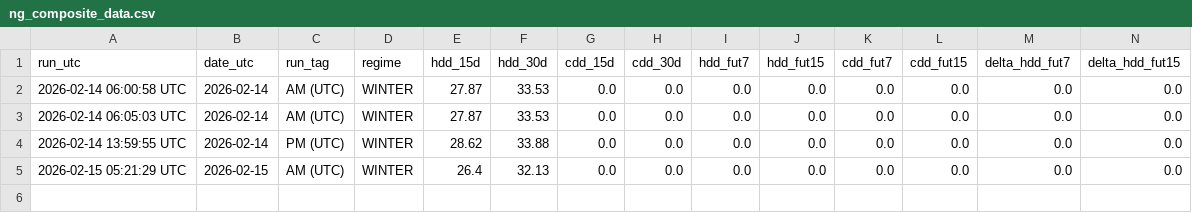
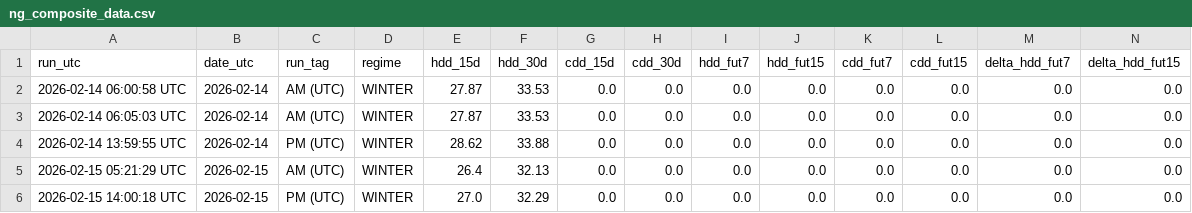
Before and after one commit to williehsu-design/ng-hdd, a CSV file: ng_composite_data.csv, drawn as a sheet; only a part is shown; rows hold the shown columns only; the diff names each change by its address in the sheet, - before the commit and + after, or states it on an @@ line.

```diff
--- a/ng_composite_data.csv
+++ b/ng_composite_data.csv
+row 6: 2026-02-15 14:00:18 UTC | 2026-02-15 | PM (UTC) | WINTER | 27.0 | 32.29 | 0.0 | 0.0 | 0.0 | 0.0 | 0.0 | 0.0 | 0.0 | 0.0
```
Also changed, not shown: 1 other file.
